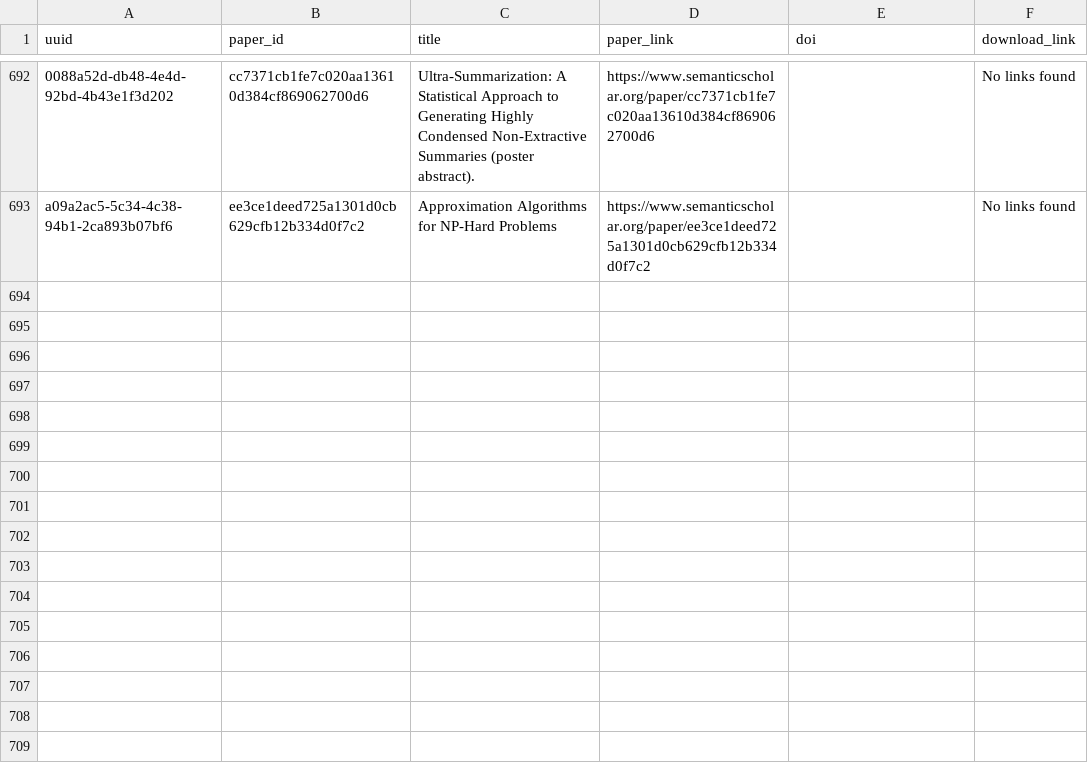
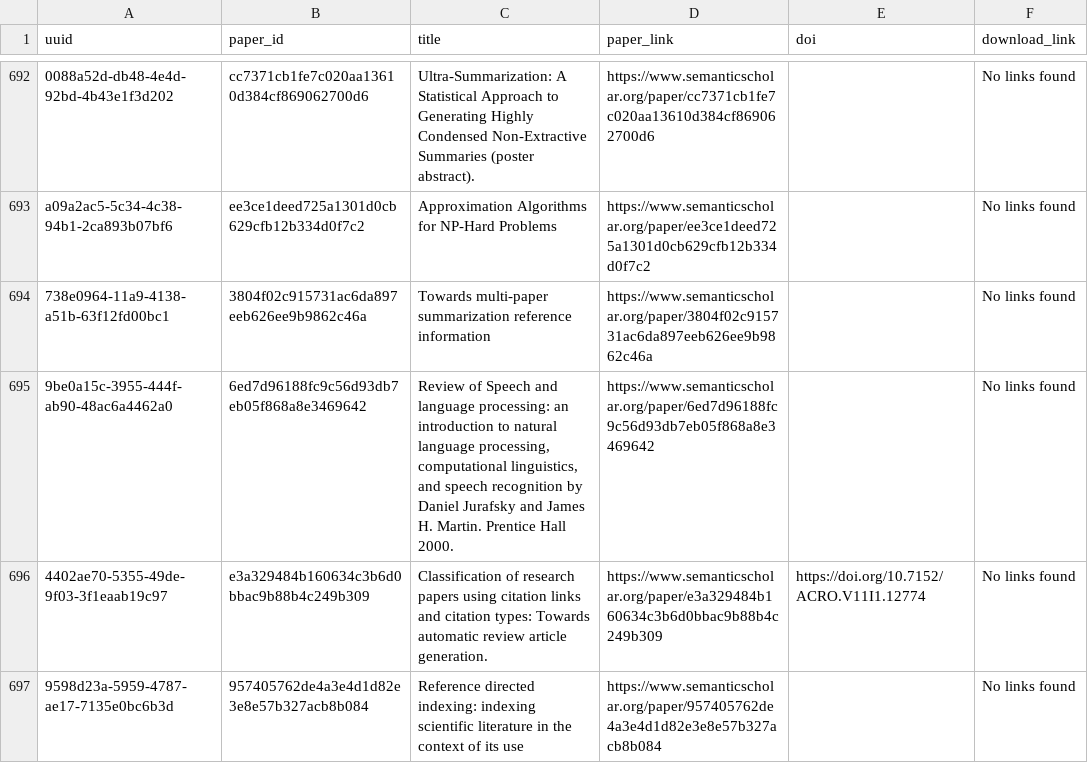
Before and after one commit to dev-SR/research-paper-downloader-pdf, a CSV file: data/info/not_found.csv, drawn as a sheet; only a part is shown, gaps mark what is left out; the diff names each change by its address in the sheet, - before the commit and + after, or states it on an @@ line.

```diff
--- a/data/info/not_found.csv
+++ b/data/info/not_found.csv
+row 694: 738e0964-11a9-4138-a51b-63f12fd00bc1 | 3804f02c915731ac6da897eeb626ee9b9862c46a | Towards multi-paper summarization reference information | https://www.semanticscholar.org/paper/3804f02c915731ac6da897eeb626ee9b9862c46a |  | No links found
+row 695: 9be0a15c-3955-444f-ab90-48ac6a4462a0 | 6ed7d96188fc9c56d93db7eb05f868a8e3469642 | Review of Speech and language processing: an introduction to natural language processing, computational linguistics, and speech recognition by Daniel Jurafsky and James H. Martin. Prentice Hall 2000. | https://www.semanticscholar.org/paper/6ed7d96188fc9c56d93db7eb05f868a8e3469642 |  | No links found
+row 696: 4402ae70-5355-49de-9f03-3f1eaab19c97 | e3a329484b160634c3b6d0bbac9b88b4c249b309 | Classification of research papers using citation links and citation types: Towards automatic review article generation. | https://www.semanticscholar.org/paper/e3a329484b160634c3b6d0bbac9b88b4c249b309 | https://doi.org/10.7152/ACRO.V11I1.12774 | No links found
+row 697: 9598d23a-5959-4787-ae17-7135e0bc6b3d | 957405762de4a3e4d1d82e3e8e57b327acb8b084 | Reference directed indexing: indexing scientific literature in the context of its use | https://www.semanticscholar.org/paper/957405762de4a3e4d1d82e3e8e57b327acb8b084 |  | No links found
```
Also changed, not shown: data/info/done.csv, 1 other file.
